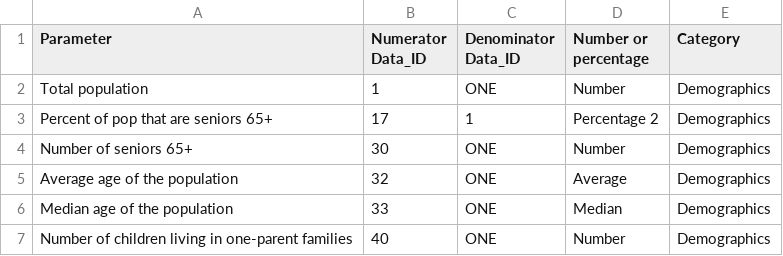
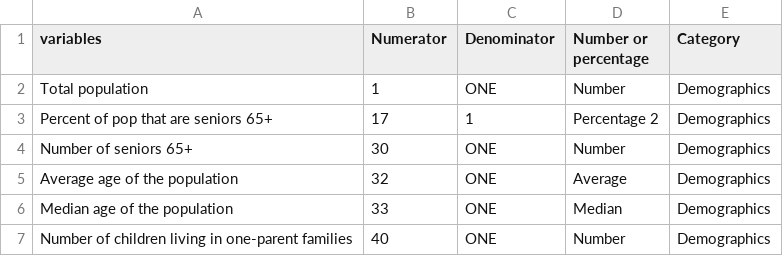
Before and after one commit to Ottawa-Neighbourhood-Study/2021_CensusDataProcessing, a CSV file: data/PQ data/pq_data_dictionary_census_profile.csv, drawn as a sheet; only a part is shown.

```diff
--- a/data/PQ data/pq_data_dictionary_census_profile.csv
+++ b/data/PQ data/pq_data_dictionary_census_profile.csv
@@ -1,2 +1,2 @@
-Parameter,Numerator Data_ID,Denominator Data_ID,Number or percentage,Category
+variables,Numerator,Denominator,Number or percentage,Category
 Total population,1,ONE,Number,Demographics
```
Also changed, not shown: 1 other file.
